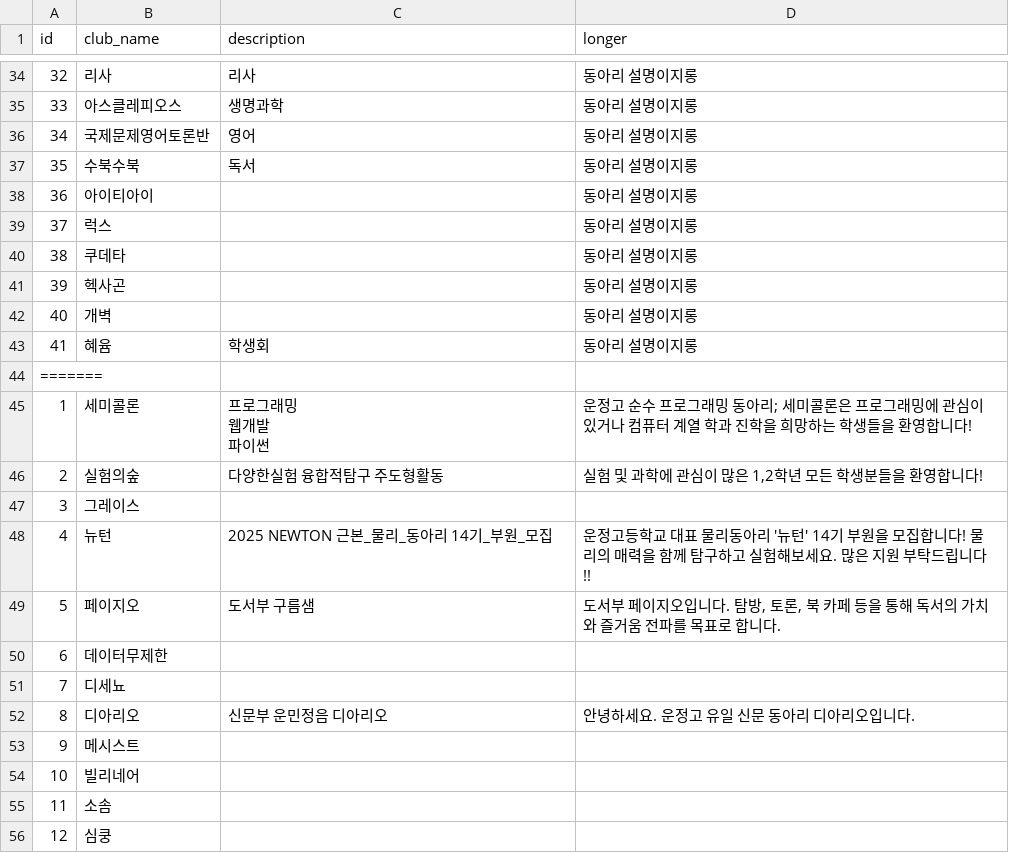
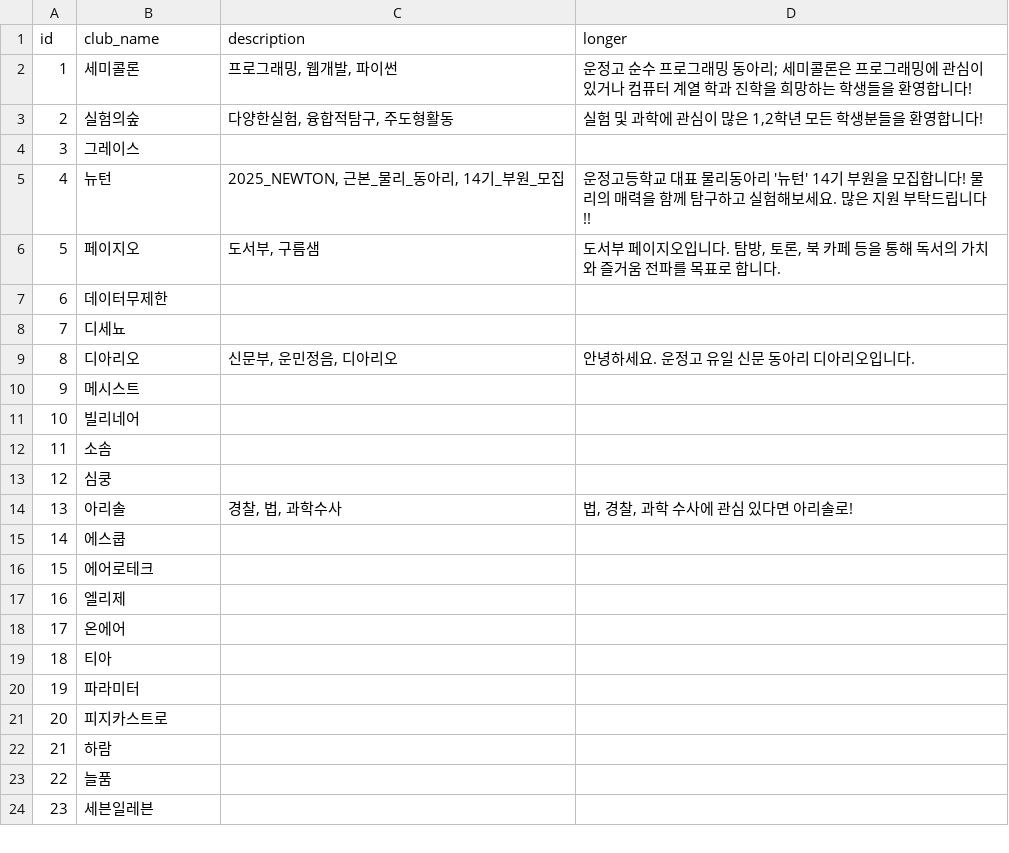
Before and after one commit to duckoduk/2026semicolon, a CSV file: static/Club_detail_rows.csv, drawn as a sheet; only a part is shown, gaps mark what is left out; the shorter side is filled out with more unchanged rows; the diff covers the shown part only.

```diff
--- a/static/Club_detail_rows.csv
+++ b/static/Club_detail_rows.csv
@@ -34,22 +2,9 @@ id,club_name,description,longer
-32,리사,리사, 동아리 설명이지롱
-33,아스클레피오스,생명과학, 동아리 설명이지롱
-34,국제문제영어토론반,영어, 동아리 설명이지롱
-35,수북수북,독서, 동아리 설명이지롱
-36,아이티아이,, 동아리 설명이지롱
-37,럭스,, 동아리 설명이지롱
-38,쿠데타,, 동아리 설명이지롱
-39,헥사곤,, 동아리 설명이지롱
-40,개벽,, 동아리 설명이지롱
-41,혜윰,학생회, 동아리 설명이지롱
-=======
-1,세미콜론,"프로그래밍
- 웹개발
- 파이썬",운정고 순수 프로그래밍 동아리; 세미콜론은 프로그래밍에 관심이 있거나 컴퓨터 계열 학과 진학을 희망하는 학생들을 환영합니다!
-2,실험의숲,다양한실험 융합적탐구 주도형활동,"실험 및 과학에 관심이 많은 1,2학년 모든 학생분들을 환영합니다!"
+1,세미콜론,"프로그래밍, 웹개발, 파이썬","운정고 순수 프로그래밍 동아리; 세미콜론은 프로그래밍에 관심이 있거나 컴퓨터 계열 학과 진학을 희망하는 학생들을 환영합니다!"
+2,실험의숲,"다양한실험, 융합적탐구, 주도형활동","실험 및 과학에 관심이 많은 1,2학년 모든 학생분들을 환영합니다!"
 3,그레이스,,
-4,뉴턴,2025 NEWTON 근본_물리_동아리 14기_부원_모집,운정고등학교 대표 물리동아리 '뉴턴' 14기 부원을 모집합니다! 물리의 매력을 함께 탐구하고 실험해보세요. 많은 지원 부탁드립니다!!
-5,페이지오,도서부 구름샘,"도서부 페이지오입니다. 탐방, 토론, 북 카페 등을 통해 독서의 가치와 즐거움 전파를 목표로 합니다."
+4,뉴턴,"2025_NEWTON, 근본_물리_동아리, 14기_부원_모집","운정고등학교 대표 물리동아리 '뉴턴' 14기 부원을 모집합니다! 물리의 매력을 함께 탐구하고 실험해보세요. 많은 지원 부탁드립니다!!"
+5,페이지오,"도서부, 구름샘","도서부 페이지오입니다. 탐방, 토론, 북 카페 등을 통해 독서의 가치와 즐거움 전파를 목표로 합니다."
 6,데이터무제한,,
 7,디세뇨,,
-8,디아리오, 신문부 운민정음 디아리오,안녕하세요. 운정고 유일 신문 동아리 디아리오입니다.
+8,디아리오,"신문부, 운민정음, 디아리오","안녕하세요. 운정고 유일 신문 동아리 디아리오입니다."
 9,메시스트,,
```
Also changed, not shown: 33 removed rows and 3 edited cells elsewhere in this file, 1 other file.
